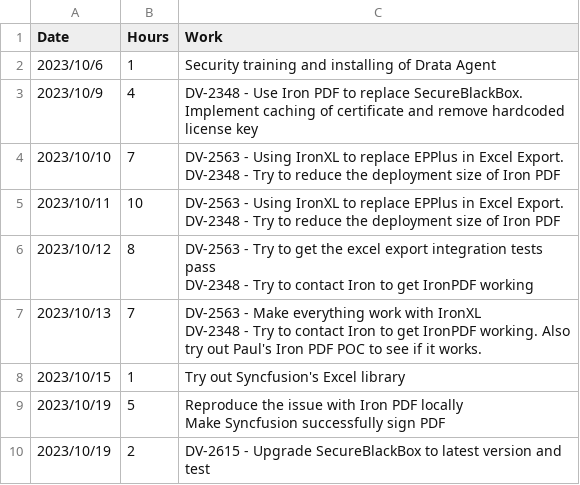
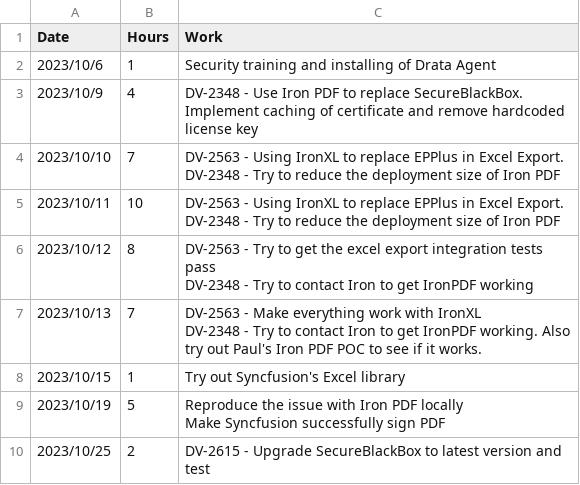
Before and after one commit to imgen/Testy, a CSV file: InvoiceGenerator/Invoice.csv, drawn as a sheet.

Commit message:
Minor tweaks

```diff
--- a/InvoiceGenerator/Invoice.csv
+++ b/InvoiceGenerator/Invoice.csv
@@ -14,2 +14,2 @@ DV-2348 - Try to contact Iron to get IronPDF working. Also try out Paul's Iron P
 Make Syncfusion successfully sign PDF"
-2023/10/19,2,DV-2615 - Upgrade SecureBlackBox to latest version and test
+2023/10/25,2,DV-2615 - Upgrade SecureBlackBox to latest version and test
```
